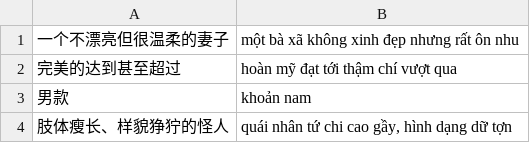
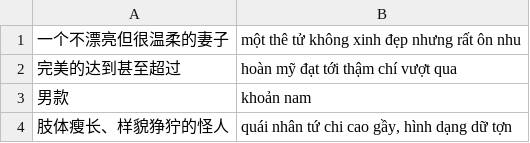
Before and after one commit to n-pn/chivi, a TSV file: var/tlspecs/adjt-phrases.tsv, drawn as a sheet.

```diff
--- a/var/tlspecs/adjt-phrases.tsv
+++ b/var/tlspecs/adjt-phrases.tsv
@@ -1,2 +1,2 @@
-一个不漂亮但很温柔的妻子	một bà xã không xinh đẹp nhưng rất ôn nhu
+一个不漂亮但很温柔的妻子	một thê tử không xinh đẹp nhưng rất ôn nhu
 完美的达到甚至超过	hoàn mỹ đạt tới thậm chí vượt qua
```
Also changed, not shown: 47 other files.
